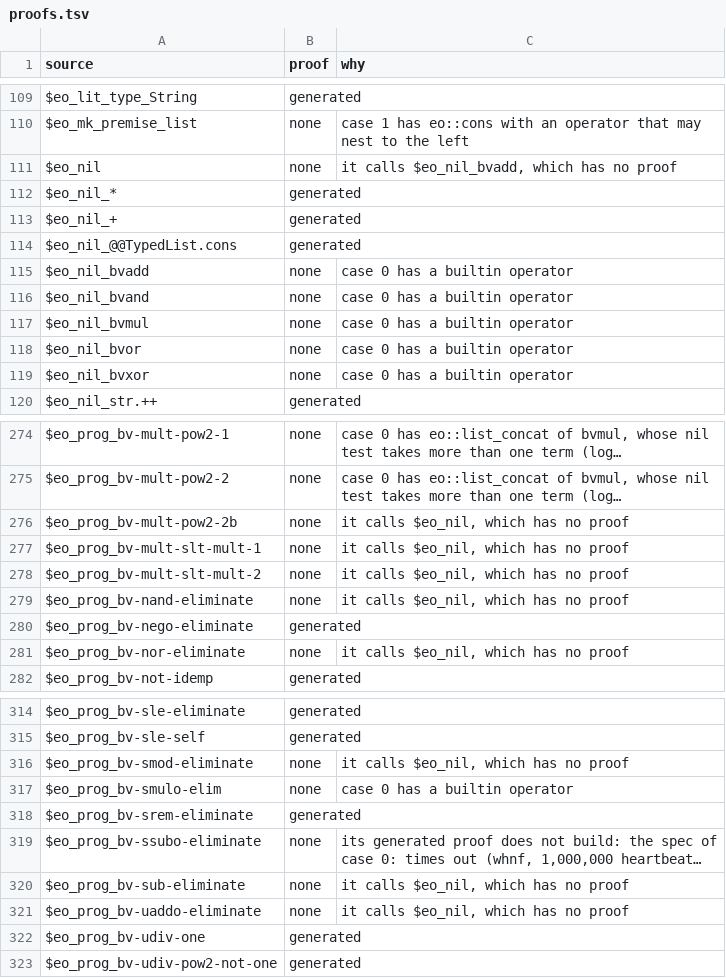
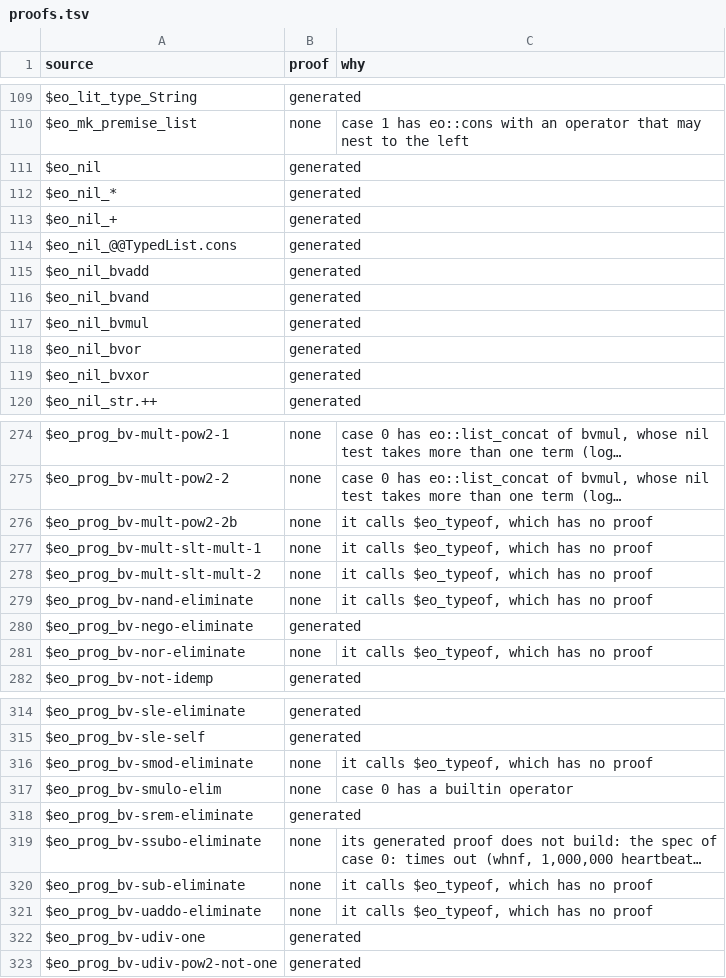
Before and after one commit to daniel-larraz/pathos, a TSV file: generated/cpc-checker/proofs.tsv, drawn as a sheet; only a part is shown, gaps mark what is left out; long unchanged cells end in …; the diff covers the shown part only; the diff names each change by its address in the sheet, - before the commit and + after, or states it on an @@ line.

```diff
--- a/generated/cpc-checker/proofs.tsv
+++ b/generated/cpc-checker/proofs.tsv
-B111 (proof): none
+B111 (proof): generated
-C111 (why): it calls $eo_nil_bvadd, which has no proof
+C111 (why): (empty)
-B115:B119 (proof): none
+B115:B119 (proof): generated
-C115:C119 (why): case 0 has a builtin operator
+C115:C119 (why): (empty)
-C276:C279 (why): it calls $eo_nil, which has no proof
+C276:C279 (why): it calls $eo_typeof, which has no proof
-C281 (why): it calls $eo_nil, which has no proof
+C281 (why): it calls $eo_typeof, which has no proof
-C316 (why): it calls $eo_nil, which has no proof
+C316 (why): it calls $eo_typeof, which has no proof
-C320:C321 (why): it calls $eo_nil, which has no proof
+C320:C321 (why): it calls $eo_typeof, which has no proof
```
Also changed, not shown: 22 edited cells elsewhere in this file, 44 other files.
